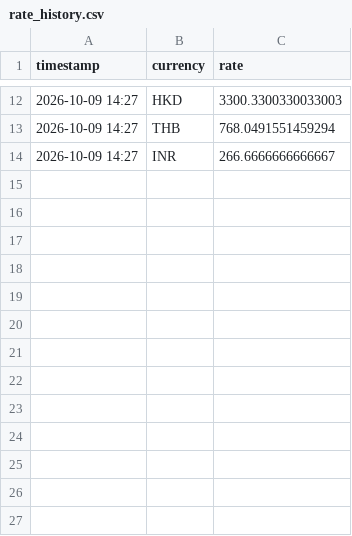
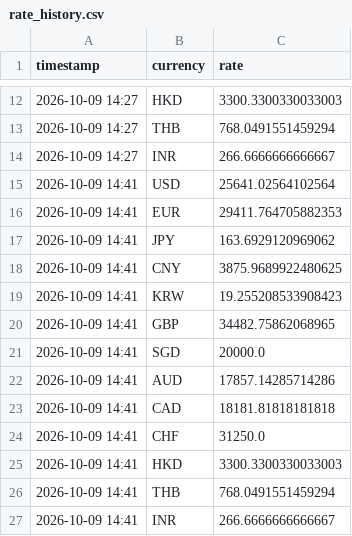
Before and after one commit to tuongphanbase-stack/currency-rate-emailer, a CSV file: rate_history.csv, drawn as a sheet; only a part is shown, gaps mark what is left out.

```diff
--- a/rate_history.csv
+++ b/rate_history.csv
@@ -14 +14,14 @@ timestamp,currency,rate
 2026-10-09 14:27,INR,266.6666666666667
+2026-10-09 14:41,USD,25641.02564102564
+2026-10-09 14:41,EUR,29411.764705882353
+2026-10-09 14:41,JPY,163.6929120969062
+2026-10-09 14:41,CNY,3875.9689922480625
+2026-10-09 14:41,KRW,19.255208533908423
+2026-10-09 14:41,GBP,34482.75862068965
+2026-10-09 14:41,SGD,20000.0
+2026-10-09 14:41,AUD,17857.14285714286
+2026-10-09 14:41,CAD,18181.81818181818
+2026-10-09 14:41,CHF,31250.0
+2026-10-09 14:41,HKD,3300.3300330033003
+2026-10-09 14:41,THB,768.0491551459294
+2026-10-09 14:41,INR,266.6666666666667
```
